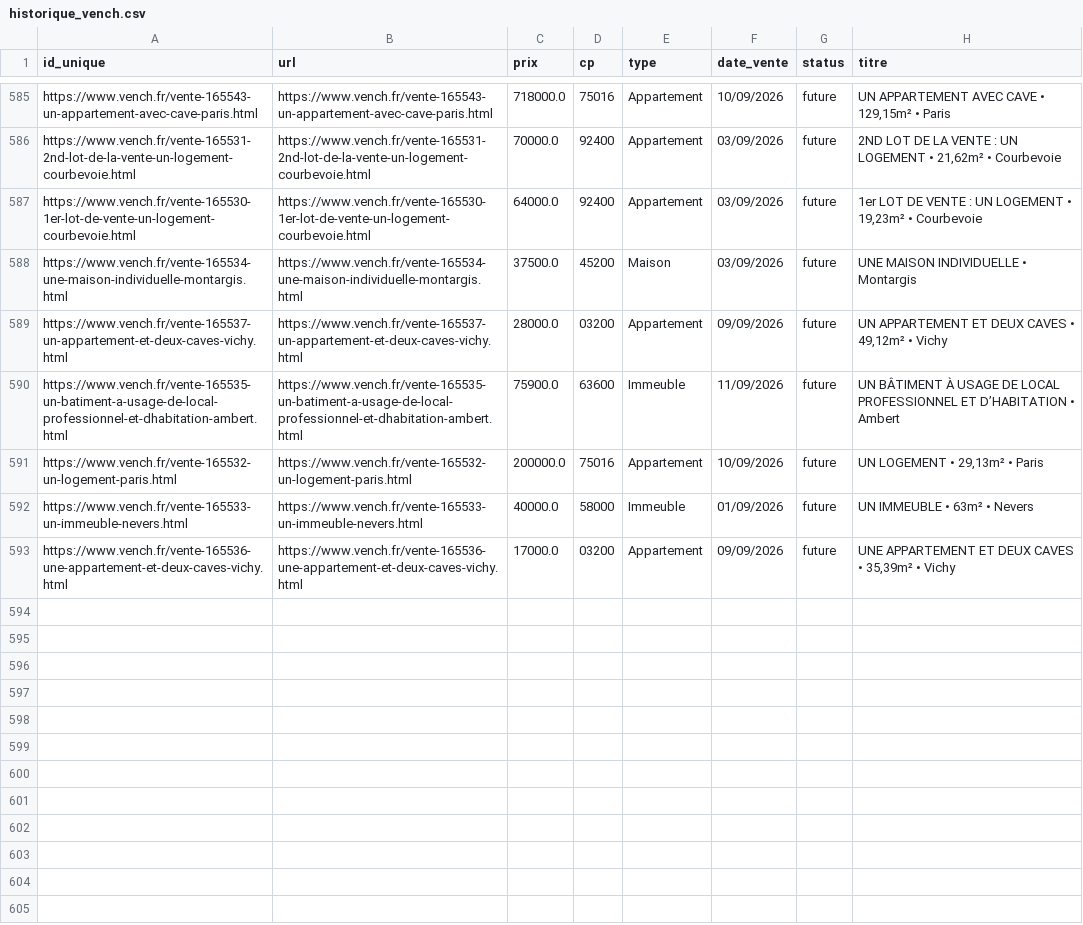
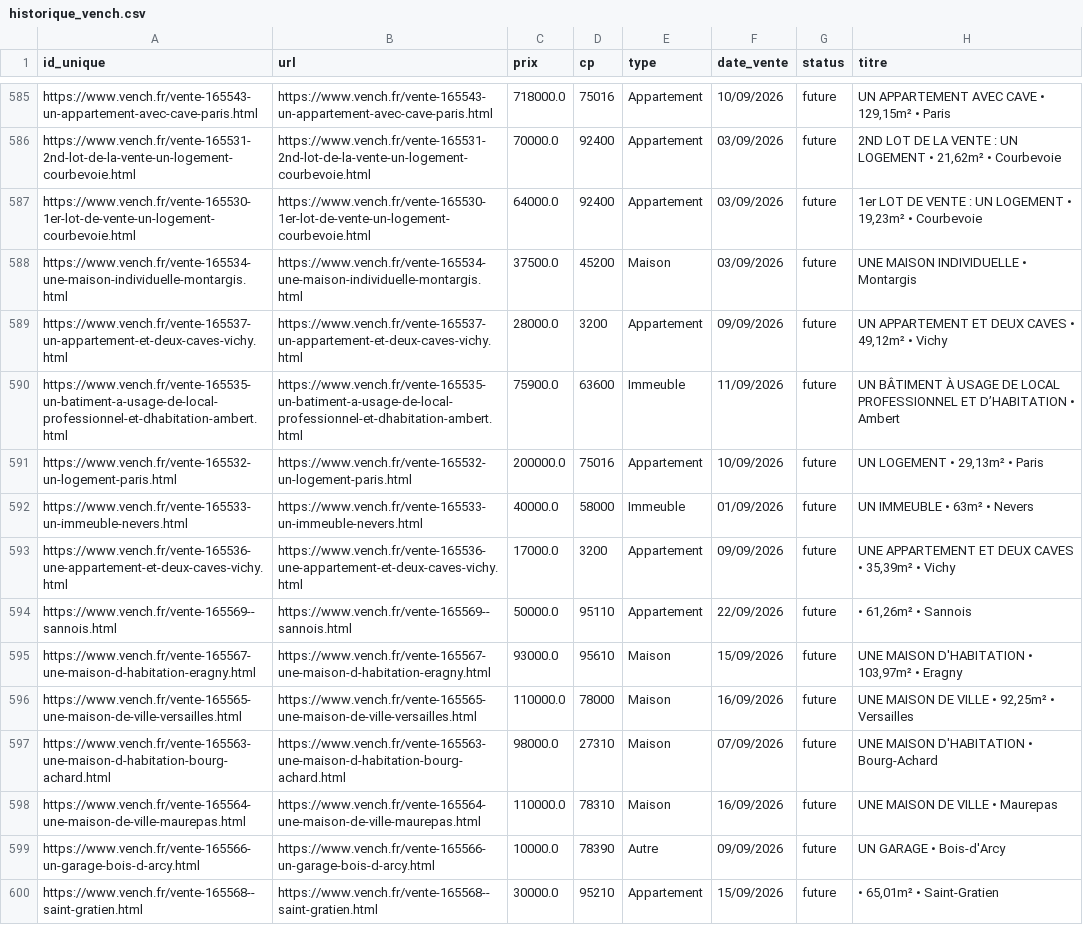
Before and after one commit to mathiasrou/viager-scraper, a CSV file: historique_vench.csv, drawn as a sheet; only a part is shown, gaps mark what is left out.

```diff
--- a/historique_vench.csv
+++ b/historique_vench.csv
@@ -588,3 +588,3 @@ https://www.vench.fr/vente-165530-1er-lot-de-vente-un-logement-courbevoie.html;h
 https://www.vench.fr/vente-165534-une-maison-individuelle-montargis.html;https://www.vench.fr/vente-165534-une-maison-individuelle-montargis.html;37500.0;45200;Maison;03/09/2026;future;UNE MAISON INDIVIDUELLE • Montargis
-https://www.vench.fr/vente-165537-un-appartement-et-deux-caves-vichy.html;https://www.vench.fr/vente-165537-un-appartement-et-deux-caves-vichy.html;28000.0;03200;Appartement;09/09/2026;future;UN APPARTEMENT ET DEUX CAVES • 49,12m² • Vichy
+https://www.vench.fr/vente-165537-un-appartement-et-deux-caves-vichy.html;https://www.vench.fr/vente-165537-un-appartement-et-deux-caves-vichy.html;28000.0;3200;Appartement;09/09/2026;future;UN APPARTEMENT ET DEUX CAVES • 49,12m² • Vichy
 https://www.vench.fr/vente-165535-un-batiment-a-usage-de-local-professionnel-et-dhabitation-ambert.html;https://www.vench.fr/vente-165535-un-batiment-a-usage-de-local-professionnel-et-dhabitation-ambert.html;75900.0;63600;Immeuble;11/09/2026;future;UN BÂTIMENT À USAGE DE LOCAL PROFESSIONNEL ET D’HABITATION • Ambert
@@ -592,2 +592,9 @@ https://www.vench.fr/vente-165532-un-logement-paris.html;https://www.vench.fr/ve
 https://www.vench.fr/vente-165533-un-immeuble-nevers.html;https://www.vench.fr/vente-165533-un-immeuble-nevers.html;40000.0;58000;Immeuble;01/09/2026;future;UN IMMEUBLE • 63m² • Nevers
-https://www.vench.fr/vente-165536-une-appartement-et-deux-caves-vichy.html;https://www.vench.fr/vente-165536-une-appartement-et-deux-caves-vichy.html;17000.0;03200;Appartement;09/09/2026;future;UNE APPARTEMENT ET DEUX CAVES • 35,39m² • Vichy
+https://www.vench.fr/vente-165536-une-appartement-et-deux-caves-vichy.html;https://www.vench.fr/vente-165536-une-appartement-et-deux-caves-vichy.html;17000.0;3200;Appartement;09/09/2026;future;UNE APPARTEMENT ET DEUX CAVES • 35,39m² • Vichy
+https://www.vench.fr/vente-165569--sannois.html;https://www.vench.fr/vente-165569--sannois.html;50000.0;95110;Appartement;22/09/2026;future;• 61,26m² • Sannois
+https://www.vench.fr/vente-165567-une-maison-d-habitation-eragny.html;https://www.vench.fr/vente-165567-une-maison-d-habitation-eragny.html;93000.0;95610;Maison;15/09/2026;future;UNE MAISON D'HABITATION • 103,97m² • Eragny
+https://www.vench.fr/vente-165565-une-maison-de-ville-versailles.html;https://www.vench.fr/vente-165565-une-maison-de-ville-versailles.html;110000.0;78000;Maison;16/09/2026;future;UNE MAISON DE VILLE • 92,25m² • Versailles
+https://www.vench.fr/vente-165563-une-maison-d-habitation-bourg-achard.html;https://www.vench.fr/vente-165563-une-maison-d-habitation-bourg-achard.html;98000.0;27310;Maison;07/09/2026;future;UNE MAISON D'HABITATION • Bourg-Achard
+https://www.vench.fr/vente-165564-une-maison-de-ville-maurepas.html;https://www.vench.fr/vente-165564-une-maison-de-ville-maurepas.html;110000.0;78310;Maison;16/09/2026;future;UNE MAISON DE VILLE • Maurepas
+https://www.vench.fr/vente-165566-un-garage-bois-d-arcy.html;https://www.vench.fr/vente-165566-un-garage-bois-d-arcy.html;10000.0;78390;Autre;09/09/2026;future;UN GARAGE • Bois-d'Arcy
+https://www.vench.fr/vente-165568--saint-gratien.html;https://www.vench.fr/vente-165568--saint-gratien.html;30000.0;95210;Appartement;15/09/2026;future;• 65,01m² • Saint-Gratien
```
Also changed, not shown: historique_avoventes.csv, historique_ids.csv, 1 other file.
